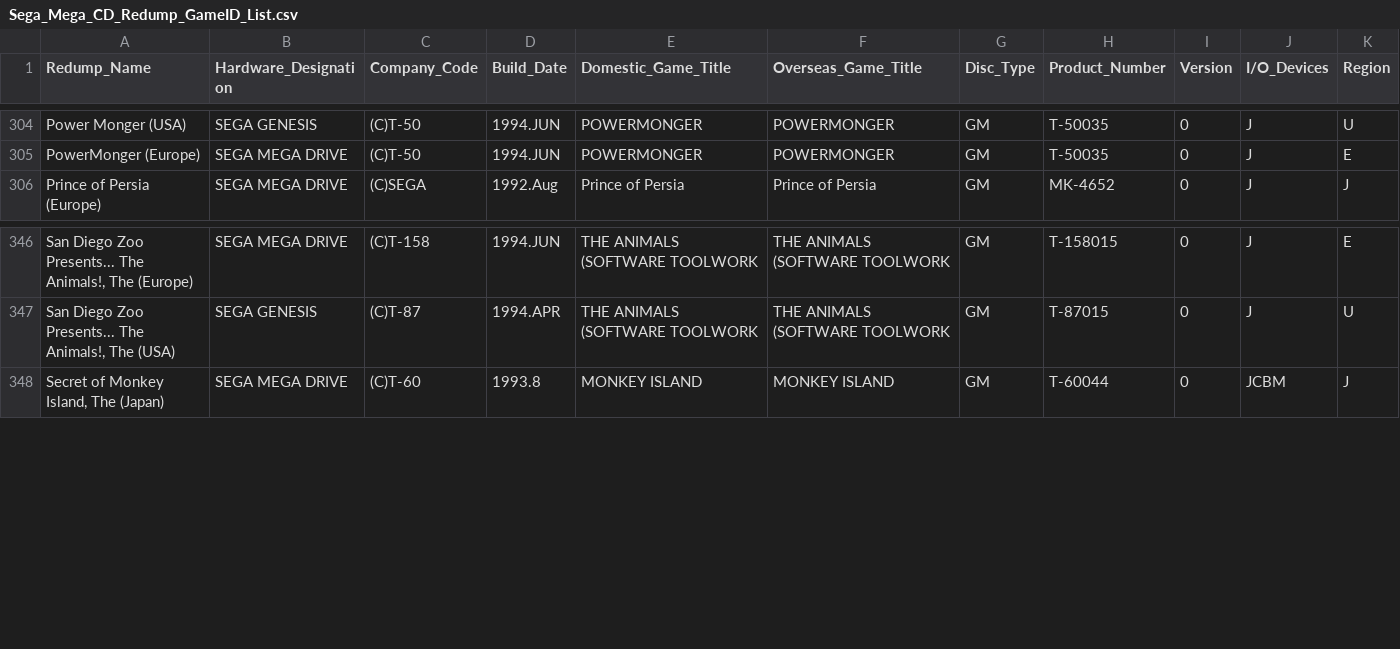
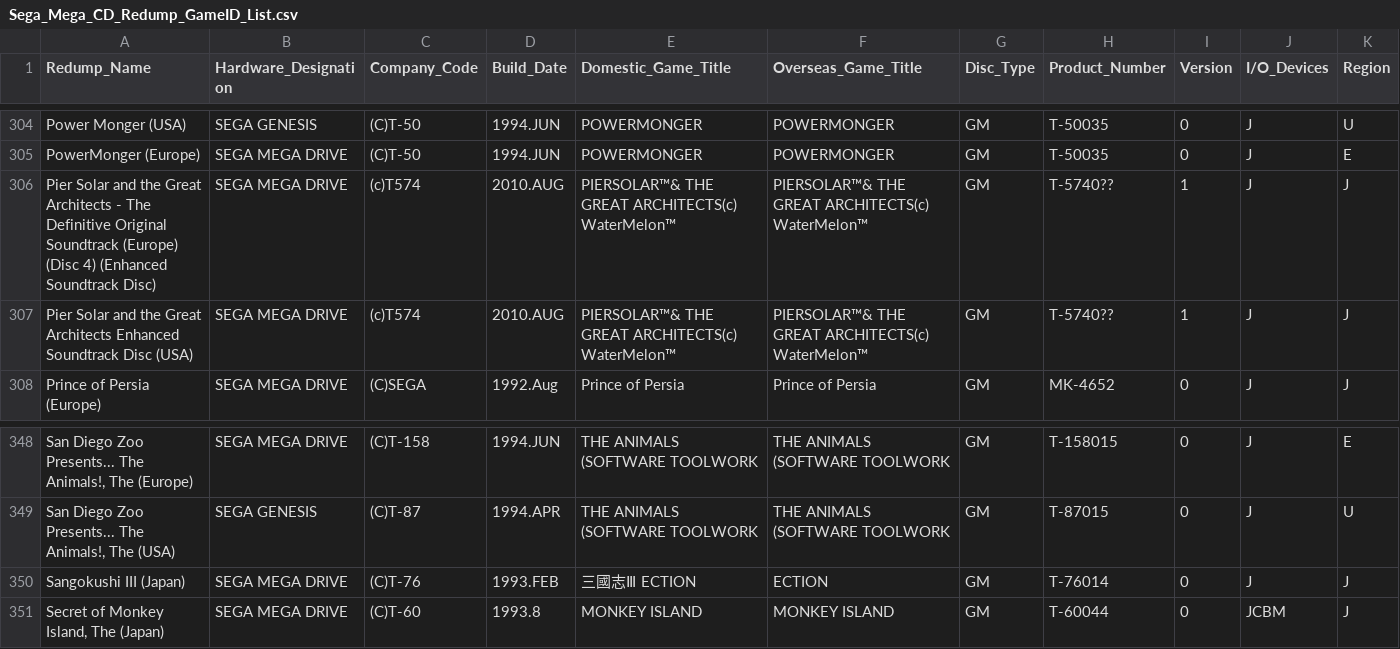
Before and after one commit to kevh182/Redump_GameID, a CSV file: Sega_Mega_CD_Redump_GameID_List.csv, drawn as a sheet; only a part is shown, gaps mark what is left out; the diff names each change by its address in the sheet, - before the commit and + after, or states it on an @@ line.

Commit message:
Update Sega_Mega_CD_Redump_GameID_List.csv

```diff
--- a/Sega_Mega_CD_Redump_GameID_List.csv
+++ b/Sega_Mega_CD_Redump_GameID_List.csv
+row 306: Pier Solar and the Great Architects - The Definitive Original Soundtrack (Europe) (Disc 4) (Enhanced Soundtrack Disc) | SEGA MEGA DRIVE | (c)T574 | 2010.AUG | PIERSOLAR™& THE GREAT ARCHITECTS(c) WaterMelon™ | PIERSOLAR™& THE GREAT ARCHITECTS(c) WaterMelon™ | GM | T-5740?? | 1 | J | J
+row 307: Pier Solar and the Great Architects Enhanced Soundtrack Disc (USA) | SEGA MEGA DRIVE | (c)T574 | 2010.AUG | PIERSOLAR™& THE GREAT ARCHITECTS(c) WaterMelon™ | PIERSOLAR™& THE GREAT ARCHITECTS(c) WaterMelon™ | GM | T-5740?? | 1 | J | J
+row 350: Sangokushi III (Japan) | SEGA MEGA DRIVE | (C)T-76 | 1993.FEB | 三國志Ⅲ ECTION | ECTION | GM | T-76014 | 0 | J | J
```
